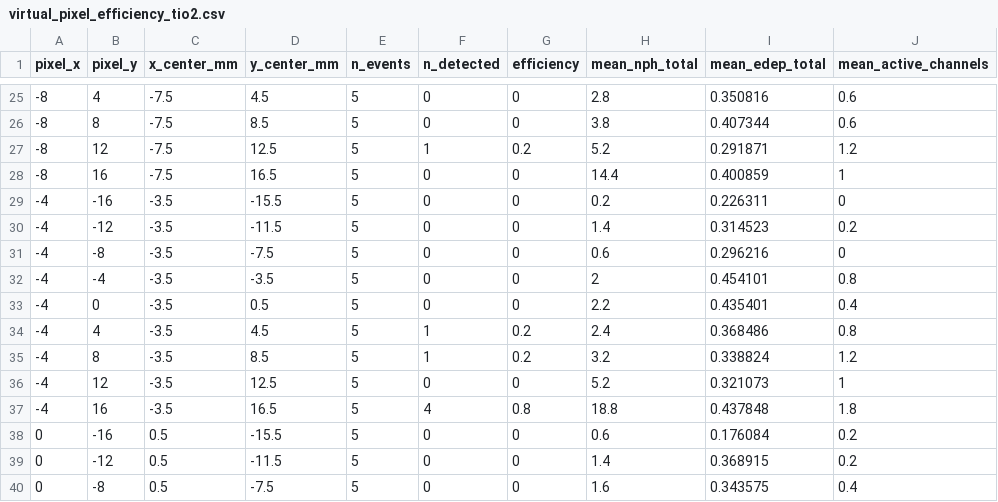
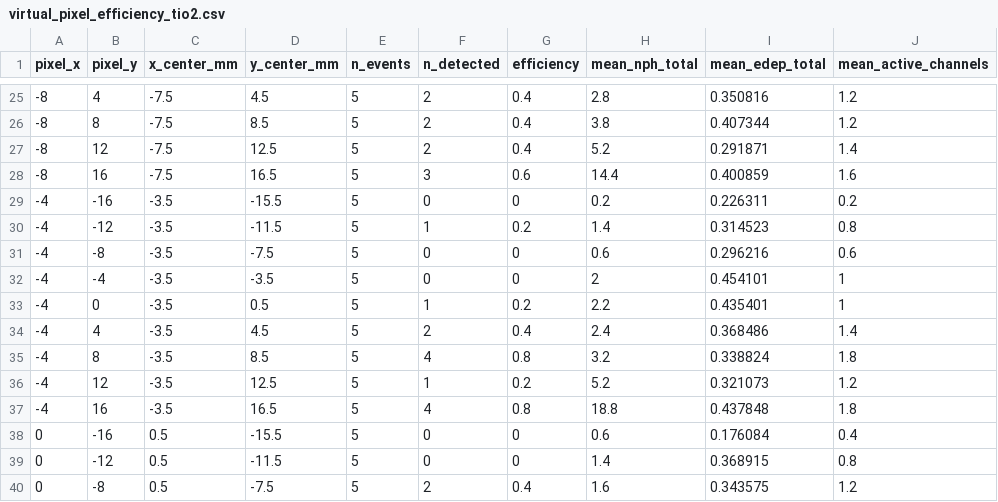
Before and after one commit to dowiyogo/hodoscope, a CSV file: diagnostics/instrument_response/tables/virtual_pixel_efficiency_tio2.csv, drawn as a sheet; only a part is shown, gaps mark what is left out; the diff covers the shown part only.

```diff
--- a/diagnostics/instrument_response/tables/virtual_pixel_efficiency_tio2.csv
+++ b/diagnostics/instrument_response/tables/virtual_pixel_efficiency_tio2.csv
@@ -25,16 +25,16 @@ pixel_x,pixel_y,x_center_mm,y_center_mm,n_events,n_detected,efficiency,mean_nph_
--8,4,-7.5,4.5,5,0,0,2.8,0.350816,0.6
--8,8,-7.5,8.5,5,0,0,3.8,0.407344,0.6
--8,12,-7.5,12.5,5,1,0.2,5.2,0.291871,1.2
--8,16,-7.5,16.5,5,0,0,14.4,0.400859,1
--4,-16,-3.5,-15.5,5,0,0,0.2,0.226311,0
--4,-12,-3.5,-11.5,5,0,0,1.4,0.314523,0.2
--4,-8,-3.5,-7.5,5,0,0,0.6,0.296216,0
--4,-4,-3.5,-3.5,5,0,0,2,0.454101,0.8
--4,0,-3.5,0.5,5,0,0,2.2,0.435401,0.4
--4,4,-3.5,4.5,5,1,0.2,2.4,0.368486,0.8
--4,8,-3.5,8.5,5,1,0.2,3.2,0.338824,1.2
--4,12,-3.5,12.5,5,0,0,5.2,0.321073,1
+-8,4,-7.5,4.5,5,2,0.4,2.8,0.350816,1.2
+-8,8,-7.5,8.5,5,2,0.4,3.8,0.407344,1.2
+-8,12,-7.5,12.5,5,2,0.4,5.2,0.291871,1.4
+-8,16,-7.5,16.5,5,3,0.6,14.4,0.400859,1.6
+-4,-16,-3.5,-15.5,5,0,0,0.2,0.226311,0.2
+-4,-12,-3.5,-11.5,5,1,0.2,1.4,0.314523,0.8
+-4,-8,-3.5,-7.5,5,0,0,0.6,0.296216,0.6
+-4,-4,-3.5,-3.5,5,0,0,2,0.454101,1
+-4,0,-3.5,0.5,5,1,0.2,2.2,0.435401,1
+-4,4,-3.5,4.5,5,2,0.4,2.4,0.368486,1.4
+-4,8,-3.5,8.5,5,4,0.8,3.2,0.338824,1.8
+-4,12,-3.5,12.5,5,1,0.2,5.2,0.321073,1.2
 -4,16,-3.5,16.5,5,4,0.8,18.8,0.437848,1.8
-0,-16,0.5,-15.5,5,0,0,0.6,0.176084,0.2
-0,-12,0.5,-11.5,5,0,0,1.4,0.368915,0.2
-0,-8,0.5,-7.5,5,0,0,1.6,0.343575,0.4
+0,-16,0.5,-15.5,5,0,0,0.6,0.176084,0.4
+0,-12,0.5,-11.5,5,0,0,1.4,0.368915,0.8
+0,-8,0.5,-7.5,5,2,0.4,1.6,0.343575,1.2
```
Also changed, not shown: 126 edited cells elsewhere in this file, diagnostics/instrument_response/tables/virtual_pixel_efficiency_vikuiti.csv, 3 other files.
